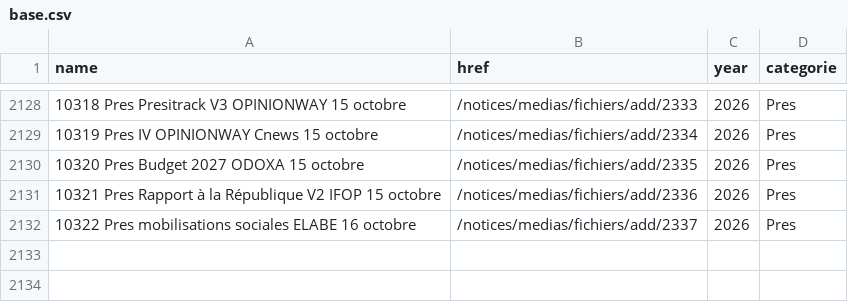
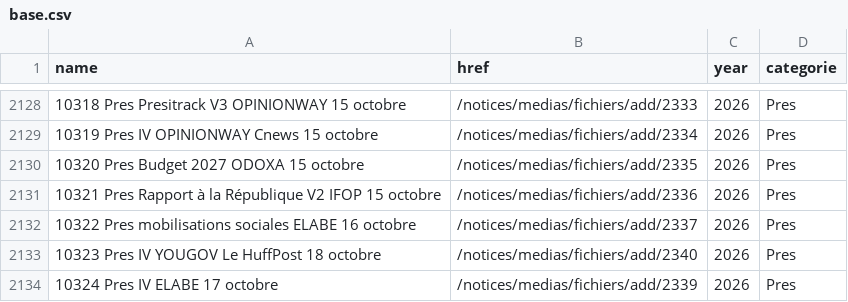
Before and after one commit to MieuxVoter/sondages-commission-index, a CSV file: base.csv, drawn as a sheet; only a part is shown, gaps mark what is left out.

```diff
--- a/base.csv
+++ b/base.csv
@@ -2132 +2132,3 @@ name,href,year,categorie
 10322 Pres mobilisations sociales ELABE 16 octobre,/notices/medias/fichiers/add/2337,2026,Pres
+10323 Pres IV YOUGOV Le HuffPost 18 octobre,/notices/medias/fichiers/add/2340,2026,Pres
+10324 Pres IV ELABE 17 octobre,/notices/medias/fichiers/add/2339,2026,Pres
```
Also changed, not shown: files.csv, 4 other files.
